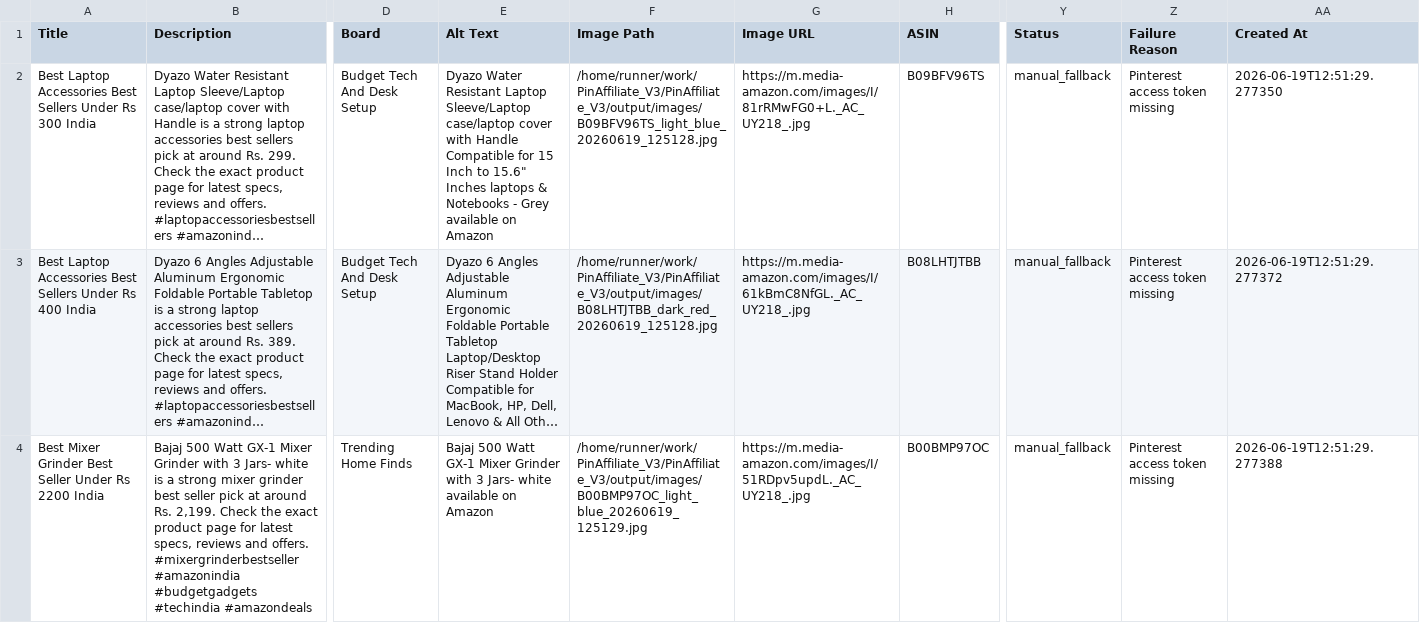
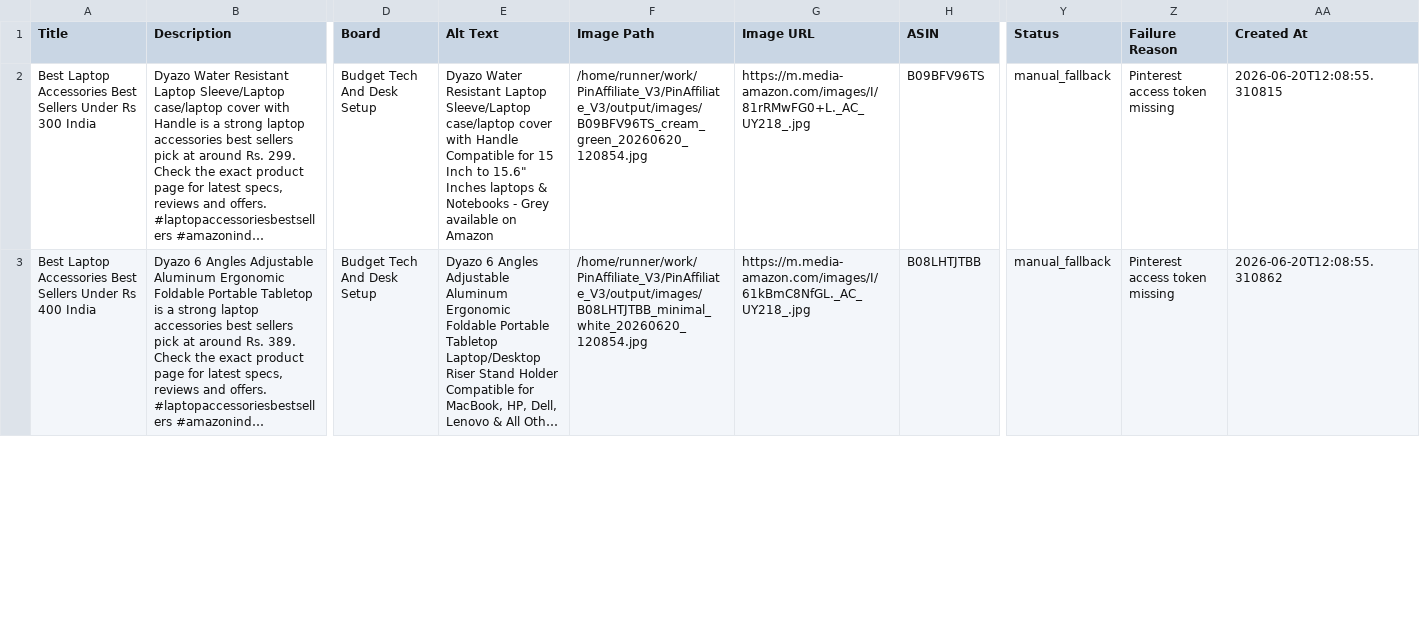
Before and after one commit to Gosula16/PinAffiliate_V3, a CSV file: data/pinterest_pins.csv, drawn as a sheet; only a part is shown, gaps mark what is left out; long unchanged cells end in …; removed rows and columns are numbered as before the commit, all else as after; rows hold the shown columns only; the diff covers the shown part only; the diff names each change by its address in the sheet, - before the commit and + after, or states it on an @@ line.

```diff
--- a/data/pinterest_pins.csv
+++ b/data/pinterest_pins.csv
-F2 (Image Path): /home/runner/work/PinAffiliate_V3/PinAffiliate_V3/output/images/B09BFV96TS_light_blue_20260619_125128.jpg
+F2 (Image Path): /home/runner/work/PinAffiliate_V3/PinAffiliate_V3/output/images/B09BFV96TS_cream_green_20260620_120854.jpg
-AA2 (Created At): 2026-06-19T12:51:29.277350
+AA2 (Created At): 2026-06-20T12:08:55.310815
-F3 (Image Path): /home/runner/work/PinAffiliate_V3/PinAffiliate_V3/output/images/B08LHTJTBB_dark_red_20260619_125128.jpg
+F3 (Image Path): /home/runner/work/PinAffiliate_V3/PinAffiliate_V3/output/images/B08LHTJTBB_minimal_white_20260620_120854.jpg
-AA3 (Created At): 2026-06-19T12:51:29.277372
+AA3 (Created At): 2026-06-20T12:08:55.310862
-row 4: Best Mixer Grinder Best Seller Under Rs 2200 India | Bajaj 500 Watt GX-1 Mixer Grinder with 3 Jars- white is a strong mixer grinder best seller pick at around Rs. 2,199. Check the exact product page for latest specs, reviews and offers. #mixergrinderbestseller #amazonindia #budgetgadgets #techindia #amazondeals | Trending Home Finds | Bajaj 500 Watt GX-1 Mixer Grinder with 3 Jars- white available on Amazon | /home/runner/work/PinAffiliate_V3/PinAffiliate_V3/output/images/B00BMP97OC_light_blue_20260619_125129.jpg | https://m.media-amazon.com/images/I/51RDpv5updL._AC_UY218_.jpg | B00BMP97OC | manual_fallback | Pinterest access token missing | 2026-06-19T12:51:29.277388
```
Also changed, not shown: 2 added rows, 1 removed row and 21 edited cells elsewhere in this file, data/pinterest_upload.csv, data/products.csv, 11 other files.
